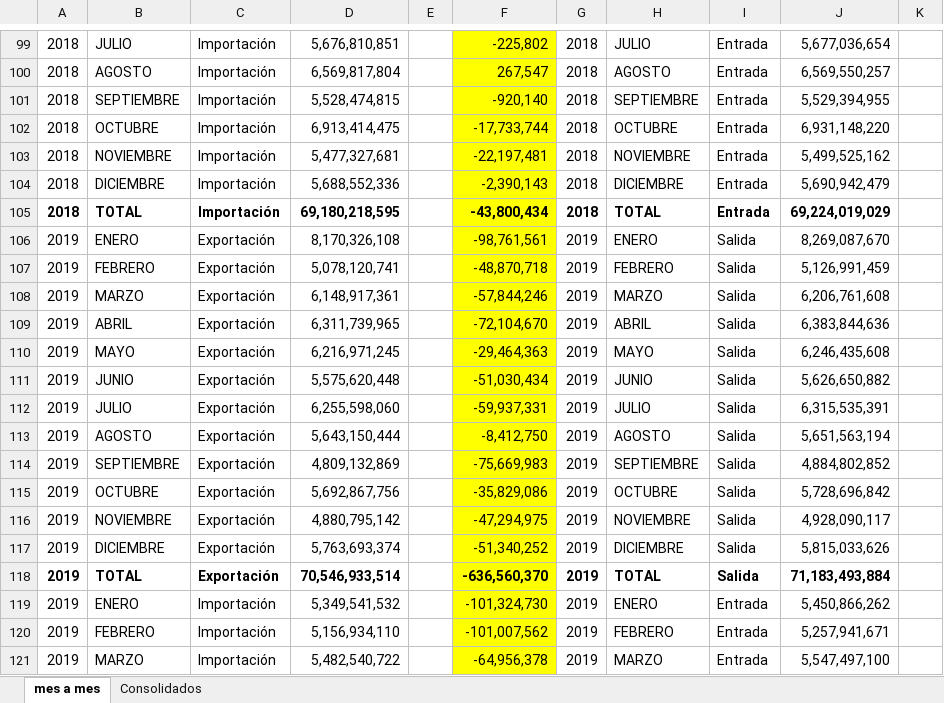
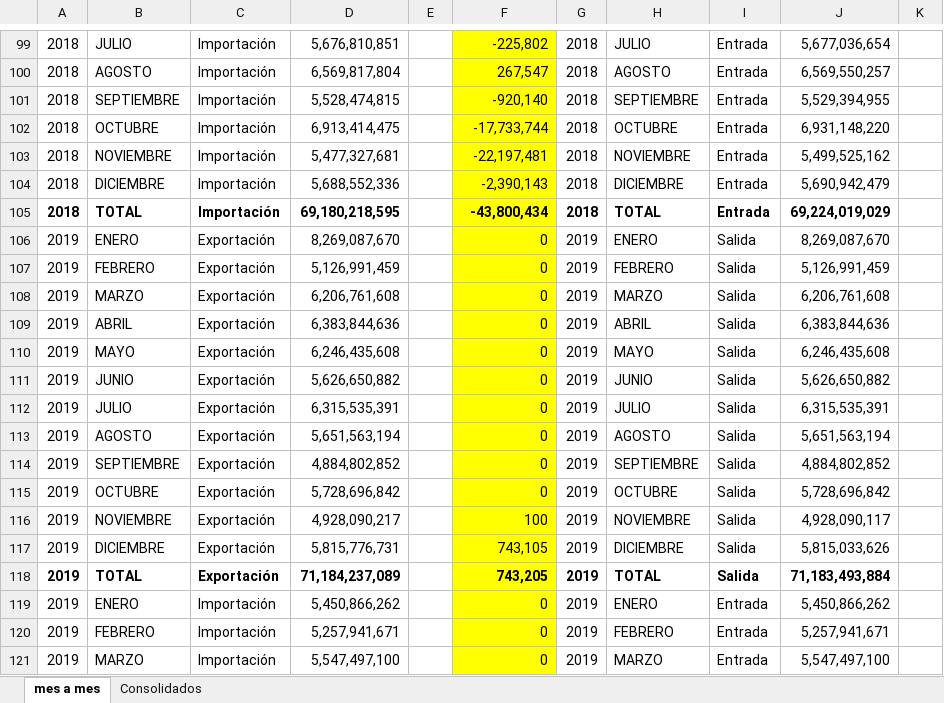
Before and after one commit to Sud-Austral/DATA-COMERCIO, an Excel workbook: Revisión exp-imp vs salidas-entradas.xlsx, sheet mes a mes, drawn as a sheet; only a part is shown, gaps mark what is left out; values as stored, in another font and other column widths than the file's, no borders; table styles not drawn; the diff covers the shown part only; the diff names each change by its address in the sheet, - before the commit and + after, or states it on an @@ line.

```diff
--- a/Revisión exp-imp vs salidas-entradas.xlsx (sheet mes a mes)
+++ b/Revisión exp-imp vs salidas-entradas.xlsx (sheet mes a mes)
-D106: 8,170,326,108
+D106: 8,269,087,670
-F106: -98,761,561
+F106: 0
-D107: 5,078,120,741
+D107: 5,126,991,459
-F107: -48,870,718
+F107: 0
-D108: 6,148,917,361
+D108: 6,206,761,608
-F108: -57,844,246
+F108: 0
-D109: 6,311,739,965
+D109: 6,383,844,636
-F109: -72,104,670
+F109: 0
-D110: 6,216,971,245
+D110: 6,246,435,608
-F110: -29,464,363
+F110: 0
-D111: 5,575,620,448
+D111: 5,626,650,882
-F111: -51,030,434
+F111: 0
-D112: 6,255,598,060
+D112: 6,315,535,391
-F112: -59,937,331
+F112: 0
-D113: 5,643,150,444
+D113: 5,651,563,194
-F113: -8,412,750
+F113: 0
-D114: 4,809,132,869
+D114: 4,884,802,852
-F114: -75,669,983
+F114: 0
-D115: 5,692,867,756
+D115: 5,728,696,842
-F115: -35,829,086
+F115: 0
-D116: 4,880,795,142
+D116: 4,928,090,217
-F116: -47,294,975
+F116: 100
-D117: 5,763,693,374
+D117: 5,815,776,731
-F117: -51,340,252
+F117: 743,105
-D118: 70,546,933,514
+D118: 71,184,237,089
-F118: -636,560,370
+F118: 743,205
-D119: 5,349,541,532
+D119: 5,450,866,262
-F119: -101,324,730
+F119: 0
-D120: 5,156,934,110
+D120: 5,257,941,671
-F120: -101,007,562
+F120: 0
-D121: 5,482,540,722
+D121: 5,547,497,100
-F121: -64,956,378
+F121: 0
```
Also changed, not shown: 73 edited cells elsewhere in this sheet, Exportaciones - Peso/Editado 2018/Exportación por País y Producto 2018 - Mensual - Editado.xlsx, Exportaciones FOB/Editado 2019/Exportación por País y Producto 2019 - Mensual - Editado.xlsx, 2 other files.
